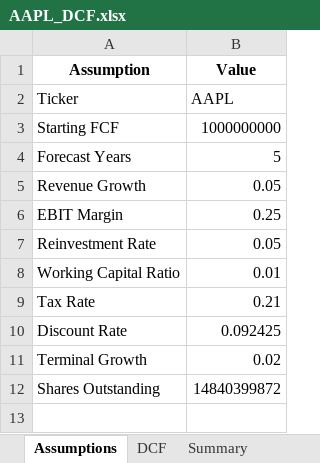
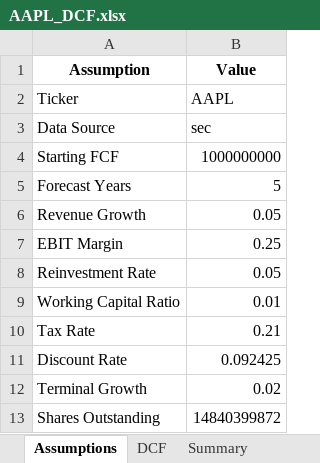
Before and after one commit to Selwood-AM/ml_example, an Excel workbook: fin_analyst_agent/reports/AAPL_DCF.xlsx, sheet Assumptions, drawn as a sheet; values as stored, in another font and other column widths than the file's, no borders; the diff names each change by its address in the sheet, - before the commit and + after, or states it on an @@ line.

```diff
--- a/fin_analyst_agent/reports/AAPL_DCF.xlsx (sheet Assumptions)
+++ b/fin_analyst_agent/reports/AAPL_DCF.xlsx (sheet Assumptions)
+row 3: Data Source | sec
```
Also changed, not shown: 4 other files.
